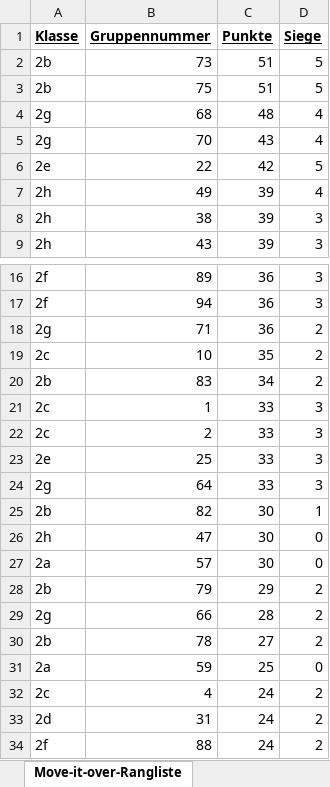
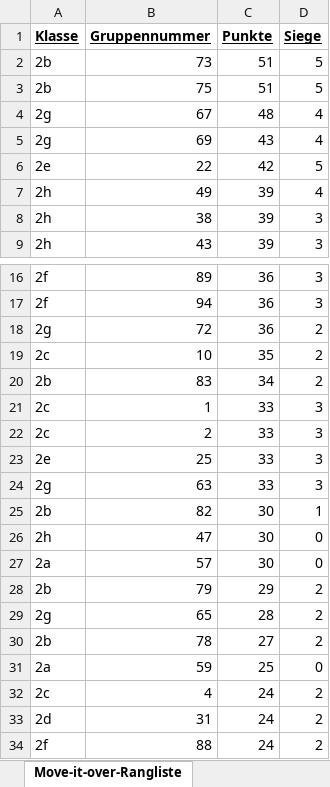
Before and after one commit to camillagretsch/KWI-RoboChallenge, an Excel workbook: KWI-RoboChallange_Rangliste_FS2025.xlsx, sheet Move-it-over-Rangliste, drawn as a sheet; only a part is shown, gaps mark what is left out; values as stored, in another font and other column widths than the file's, no borders; the diff names each change by its address in the sheet, - before the commit and + after, or states it on an @@ line.

```diff
--- a/KWI-RoboChallange_Rangliste_FS2025.xlsx (sheet Move-it-over-Rangliste)
+++ b/KWI-RoboChallange_Rangliste_FS2025.xlsx (sheet Move-it-over-Rangliste)
-B4 (Gruppennummer): 68
+B4 (Gruppennummer): 67
-B5 (Gruppennummer): 70
+B5 (Gruppennummer): 69
-B18 (Gruppennummer): 71
+B18 (Gruppennummer): 72
-B24 (Gruppennummer): 64
+B24 (Gruppennummer): 63
-B29 (Gruppennummer): 66
+B29 (Gruppennummer): 65
```
Also changed, not shown: sheet Move-it-over-Spielplan, sheet RoboBall-Spielplan, sheet RoboBall-Rangliste, 1 other file.
